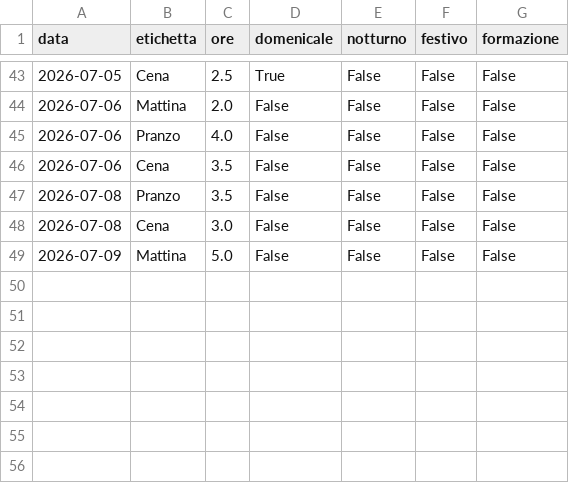
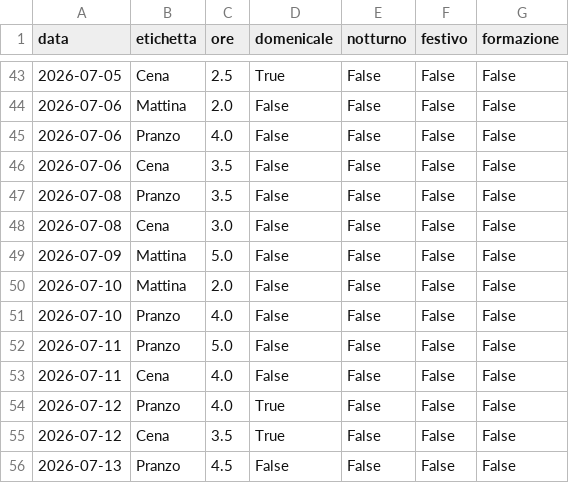
Before and after one commit to domingo79/Badge, a CSV file: turni.csv, drawn as a sheet; only a part is shown, gaps mark what is left out.

Commit message:
aggiornamento al 13 luglio

```diff
--- a/turni.csv
+++ b/turni.csv
@@ -49 +49,8 @@ data,etichetta,ore,domenicale,notturno,festivo,formazione
 2026-07-09,Mattina,5.0,False,False,False,False
+2026-07-10,Mattina,2.0,False,False,False,False
+2026-07-10,Pranzo,4.0,False,False,False,False
+2026-07-11,Pranzo,5.0,False,False,False,False
+2026-07-11,Cena,4.0,False,False,False,False
+2026-07-12,Pranzo,4.0,True,False,False,False
+2026-07-12,Cena,3.5,True,False,False,False
+2026-07-13,Pranzo,4.5,False,False,False,False
```
